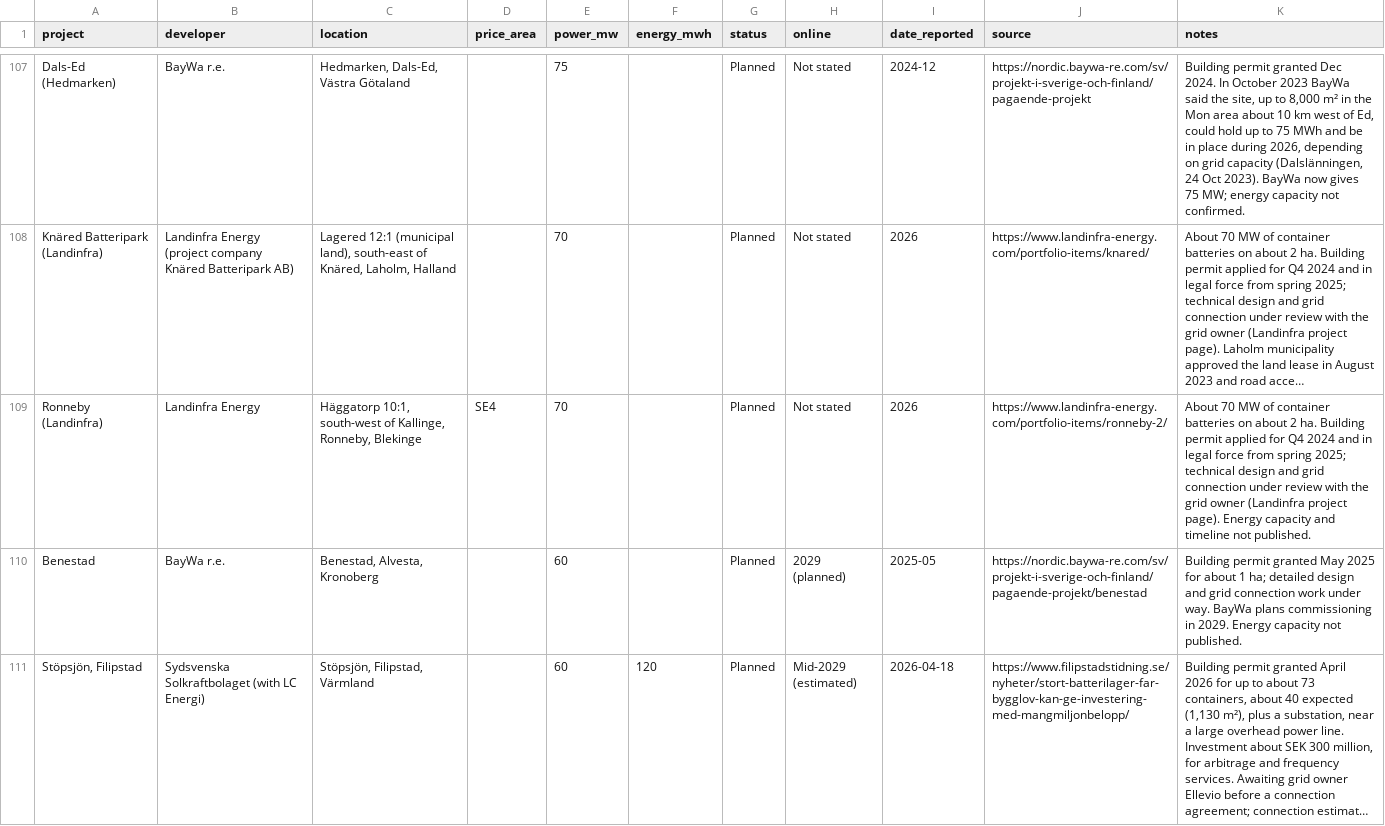
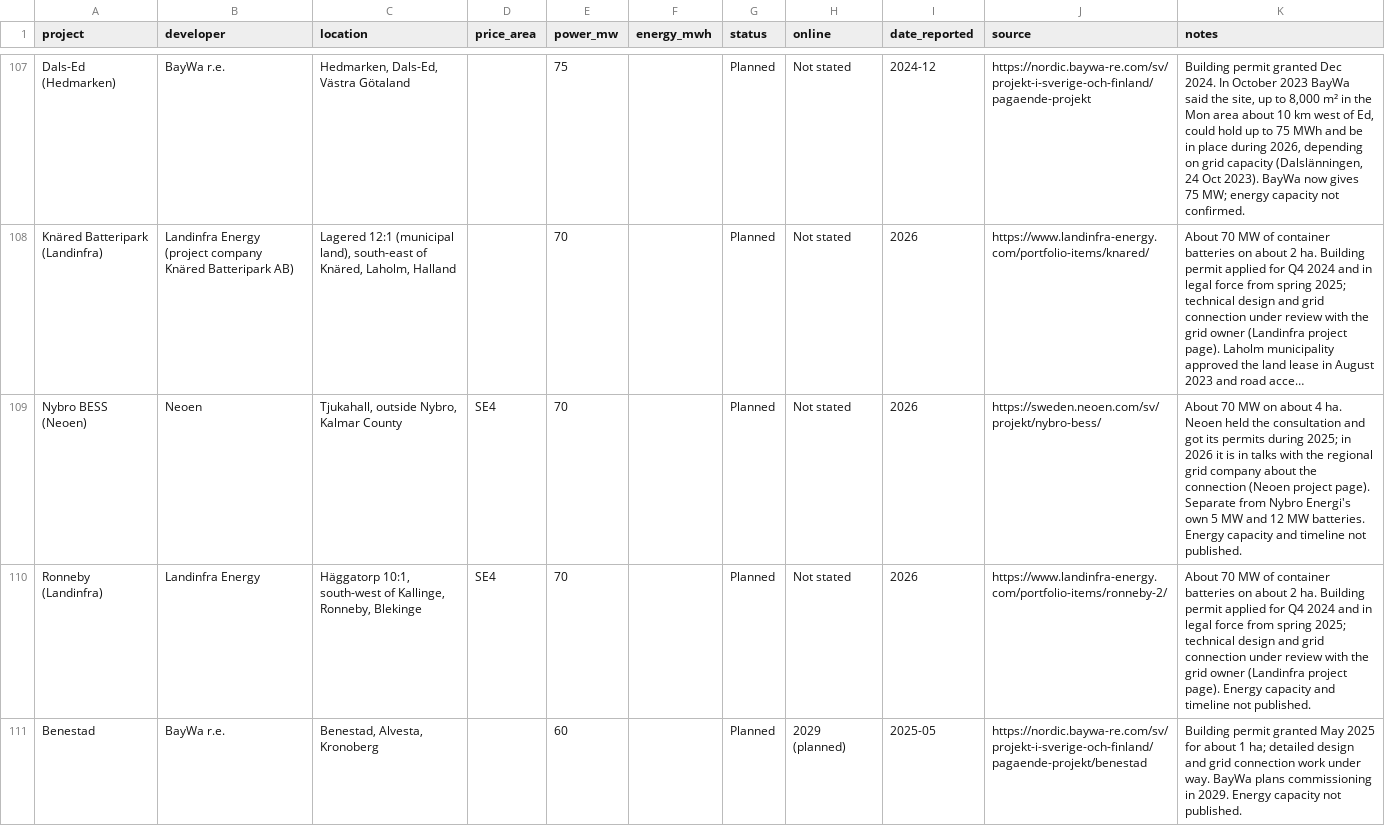
Before and after one commit to andreasn/batterier, a CSV file: data/projects.csv, drawn as a sheet; only a part is shown, gaps mark what is left out; the shorter side is filled out with more unchanged rows; long unchanged cells end in …; the diff covers the shown part only; the diff names each change by its address in the sheet, - before the commit and + after, or states it on an @@ line.

```diff
--- a/data/projects.csv
+++ b/data/projects.csv
+row 109: Nybro BESS (Neoen) | Neoen | Tjukahall, outside Nybro, Kalmar County | SE4 | 70 |  | Planned | Not stated | 2026 | https://sweden.neoen.com/sv/projekt/nybro-bess/ | About 70 MW on about 4 ha. Neoen held the consultation and got its permits during 2025; in 2026 it is in talks with the regional grid company about the connection (Neoen project page). Separate from Nybro Energi's own 5 MW and 12 MW batteries. Energy capacity and timeline not published.
```
Also changed, not shown: 1 added row elsewhere in this file, 1 other file.
